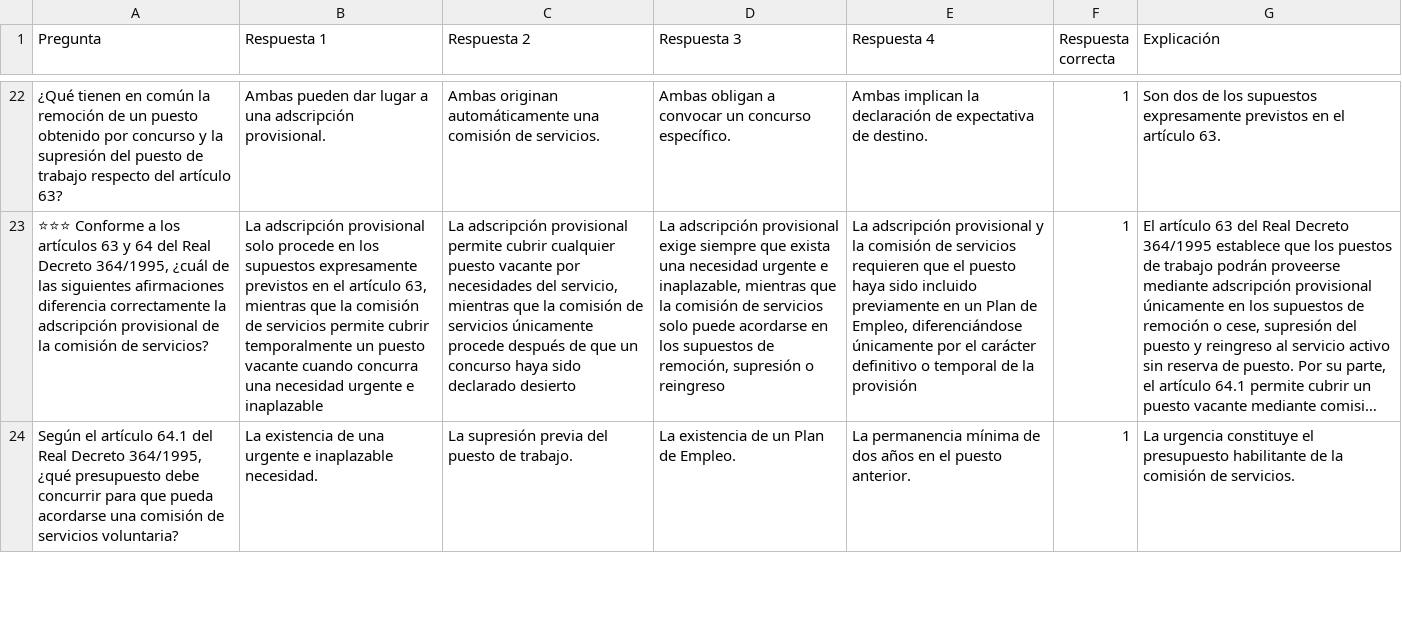
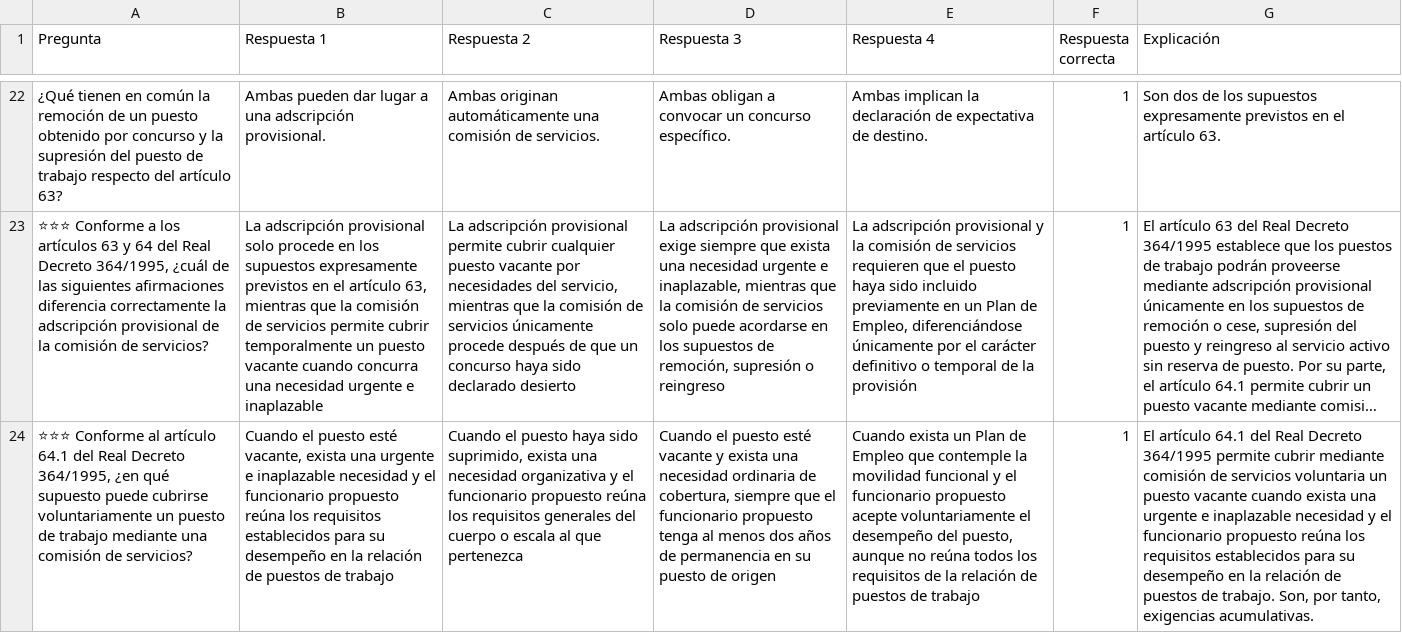
Before and after one commit to DGMonkeyKing/DGMonkeyKing.github.io, a CSV file: quiz-app/preguntas/tema_11_rd364/rd364_parte3_otras_formas_provision.csv, drawn as a sheet; only a part is shown, gaps mark what is left out; long unchanged cells end in …; removed rows and columns are numbered as before the commit, all else as after; the diff covers the shown part only; the diff names each change by its address in the sheet, - before the commit and + after, or states it on an @@ line.

```diff
--- a/quiz-app/preguntas/tema_11_rd364/rd364_parte3_otras_formas_provision.csv
+++ b/quiz-app/preguntas/tema_11_rd364/rd364_parte3_otras_formas_provision.csv
-row 24: Según el artículo 64.1 del Real Decreto 364/1995, ¿qué presupuesto debe concurrir para que pueda acordarse una comisión de servicios voluntaria? | La existencia de una urgente e inaplazable necesidad. | La supresión previa del puesto de trabajo. | La existencia de un Plan de Empleo. | La permanencia mínima de dos años en el puesto anterior. | 1 | La urgencia constituye el presupuesto habilitante de la comisión de servicios.
+row 24: ⭐⭐⭐ Conforme al artículo 64.1 del Real Decreto 364/1995, ¿en qué supuesto puede cubrirse voluntariamente un puesto de trabajo mediante una comisión de servicios? | Cuando el puesto esté vacante, exista una urgente e inaplazable necesidad y el funcionario propuesto reúna los requisitos establecidos para su desempeño en la relación de puestos de trabajo | Cuando el puesto haya sido suprimido, exista una necesidad organizativa y el funcionario propuesto reúna los requisitos generales del cuerpo o escala al que pertenezca | Cuando el puesto esté vacante y exista una necesidad ordinaria de cobertura, siempre que el funcionario propuesto tenga al menos dos años de permanencia en su puesto de origen | Cuando exista un Plan de Empleo que contemple la movilidad funcional y el funcionario propuesto acepte voluntariamente el desempeño del puesto, aunque no reúna todos los requisitos de la relación de puestos de trabajo | 1 | El artículo 64.1 del Real Decreto 364/1995 permite cubrir mediante comisión de servicios voluntaria un puesto vacante cuando exista una urgente e inaplazable necesidad y el funcionario propuesto reúna los requisitos establecidos para su desempeño en la relación de puestos de trabajo. Son, por tanto, exigencias acumulativas.
```
Also changed, not shown: 3 added rows and 1 removed row elsewhere in this file, quiz-app/preguntas/tema_16_rd822/rd822_parte2_capitulos_V_VII.csv, quiz-app/preguntas/tema_17_rd534/regulacion_normativa_acceso_uc3m.csv, 42 other files.
